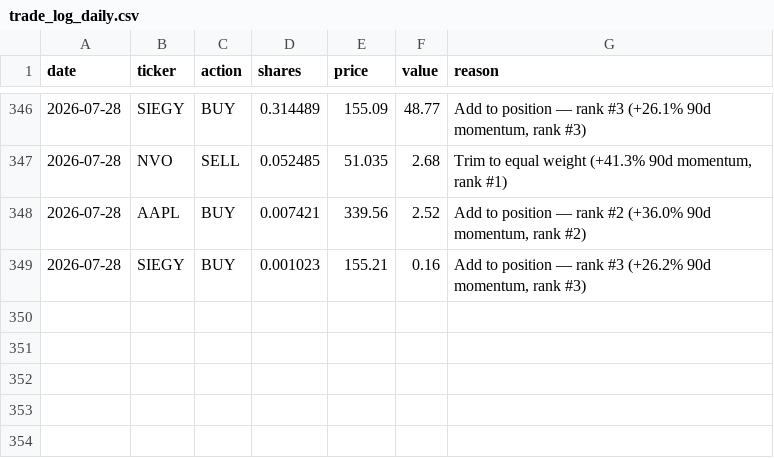
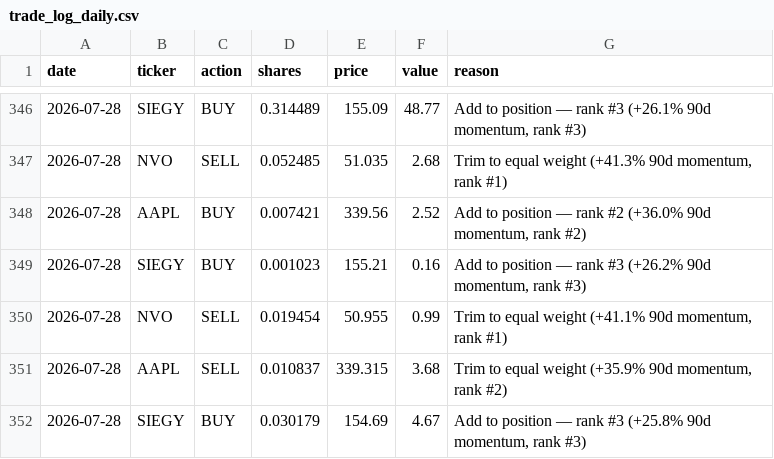
Before and after one commit to gustavwrisberg/paper-trader, a CSV file: trade_log_daily.csv, drawn as a sheet; only a part is shown, gaps mark what is left out.

```diff
--- a/trade_log_daily.csv
+++ b/trade_log_daily.csv
@@ -349 +349,4 @@ date,ticker,action,shares,price,value,reason
 2026-07-28,SIEGY,BUY,0.001023,155.21,0.16,"Add to position — rank #3 (+26.2% 90d momentum, rank #3)"
+2026-07-28,NVO,SELL,0.019454,50.955,0.99,"Trim to equal weight (+41.1% 90d momentum, rank #1)"
+2026-07-28,AAPL,SELL,0.010837,339.315,3.68,"Trim to equal weight (+35.9% 90d momentum, rank #2)"
+2026-07-28,SIEGY,BUY,0.030179,154.69,4.67,"Add to position — rank #3 (+25.8% 90d momentum, rank #3)"
```
Also changed, not shown: performance_log_daily.csv, 2 other files.
